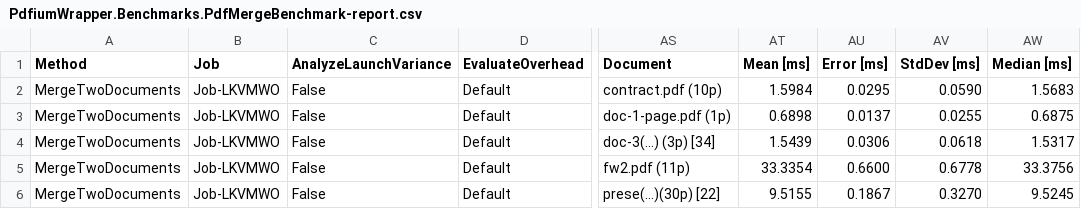
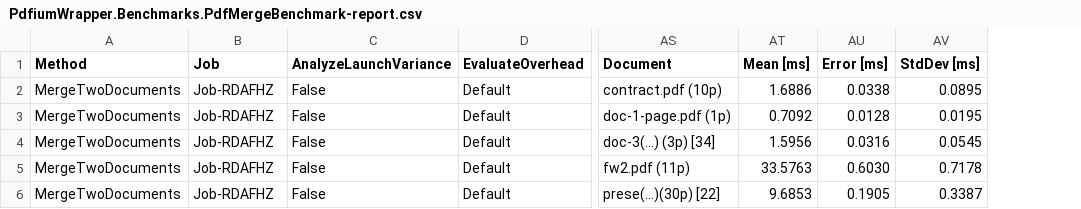
Before and after one commit to malweka/PdfiumWrapper, a CSV file: src/PdfiumWrapper.Benchmarks/PdfiumWrapper.Benchmarks.PdfMergeBenchmark-report.csv, drawn as a sheet; only a part is shown, gaps mark what is left out; the diff names each change by its address in the sheet, - before the commit and + after, or states it on an @@ line.

Commit message:
Improve PdfMerger loading and benchmark tracking

```diff
--- a/src/PdfiumWrapper.Benchmarks/PdfiumWrapper.Benchmarks.PdfMergeBenchmark-report.csv
+++ b/src/PdfiumWrapper.Benchmarks/PdfiumWrapper.Benchmarks.PdfMergeBenchmark-report.csv
-column AW (Median [ms]), rows 2-6: 1.5683 | 0.6875 | 1.5317 | 33.3756 | 9.5245
-B2:B6 (Job): Job-LKVMWO
+B2:B6 (Job): Job-RDAFHZ
-AT2 (Mean [ms]): 1.5984
+AT2 (Mean [ms]): 1.6886
-AU2 (Error [ms]): 0.0295
+AU2 (Error [ms]): 0.0338
-AV2 (StdDev [ms]): 0.0590
+AV2 (StdDev [ms]): 0.0895
-AT3 (Mean [ms]): 0.6898
+AT3 (Mean [ms]): 0.7092
-AU3 (Error [ms]): 0.0137
+AU3 (Error [ms]): 0.0128
-AV3 (StdDev [ms]): 0.0255
+AV3 (StdDev [ms]): 0.0195
-AT4 (Mean [ms]): 1.5439
+AT4 (Mean [ms]): 1.5956
-AU4 (Error [ms]): 0.0306
+AU4 (Error [ms]): 0.0316
-AV4 (StdDev [ms]): 0.0618
+AV4 (StdDev [ms]): 0.0545
-AT5 (Mean [ms]): 33.3354
+AT5 (Mean [ms]): 33.5763
-AU5 (Error [ms]): 0.6600
+AU5 (Error [ms]): 0.6030
-AV5 (StdDev [ms]): 0.6778
+AV5 (StdDev [ms]): 0.7178
-AT6 (Mean [ms]): 9.5155
+AT6 (Mean [ms]): 9.6853
-AU6 (Error [ms]): 0.1867
+AU6 (Error [ms]): 0.1905
-AV6 (StdDev [ms]): 0.3270
+AV6 (StdDev [ms]): 0.3387
```
Also changed, not shown: src/PdfiumWrapper.Benchmarks/PdfiumWrapper.Benchmarks.PdfToJpegBenchmark-report.csv, src/PdfiumWrapper.Benchmarks/PdfiumWrapper.Benchmarks.PdfToPngBenchmark-report.csv, 12 other files.
